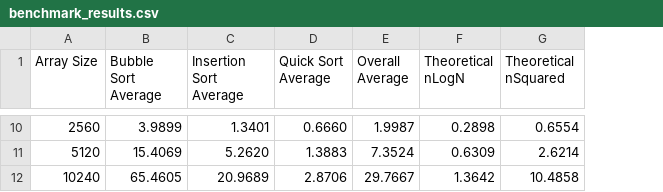
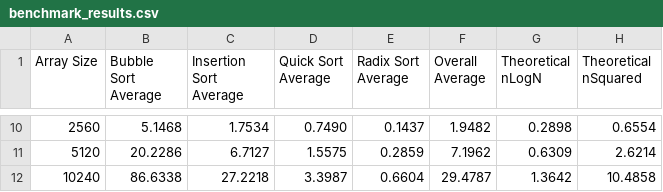
Before and after one commit to alexmarinon/sorting.ts, a CSV file: data/benchmark_results.csv, drawn as a sheet; only a part is shown, gaps mark what is left out; addresses are those after the commit; the diff covers the shown part only; the diff names each change by its address in the sheet, - before the commit and + after, or states it on an @@ line.

```diff
--- a/data/benchmark_results.csv
+++ b/data/benchmark_results.csv
+column E (Radix Sort Average), rows 10-12: 0.1437 | 0.2859 | 0.6604
-B10 (Bubble Sort Average): 3.9899
+B10 (Bubble Sort Average): 5.1468
-C10 (Insertion Sort Average): 1.3401
+C10 (Insertion Sort Average): 1.7534
-D10 (Quick Sort Average): 0.6660
+D10 (Quick Sort Average): 0.7490
-F10 (Overall Average): 1.9987
+F10 (Overall Average): 1.9482
-B11 (Bubble Sort Average): 15.4069
+B11 (Bubble Sort Average): 20.2286
-C11 (Insertion Sort Average): 5.2620
+C11 (Insertion Sort Average): 6.7127
-D11 (Quick Sort Average): 1.3883
+D11 (Quick Sort Average): 1.5575
-F11 (Overall Average): 7.3524
+F11 (Overall Average): 7.1962
-B12 (Bubble Sort Average): 65.4605
+B12 (Bubble Sort Average): 86.6338
-C12 (Insertion Sort Average): 20.9689
+C12 (Insertion Sort Average): 27.2218
-D12 (Quick Sort Average): 2.8706
+D12 (Quick Sort Average): 3.3987
-F12 (Overall Average): 29.7667
+F12 (Overall Average): 29.4787
```
Also changed, not shown: 31 edited cells elsewhere in this file, 4 other files.
